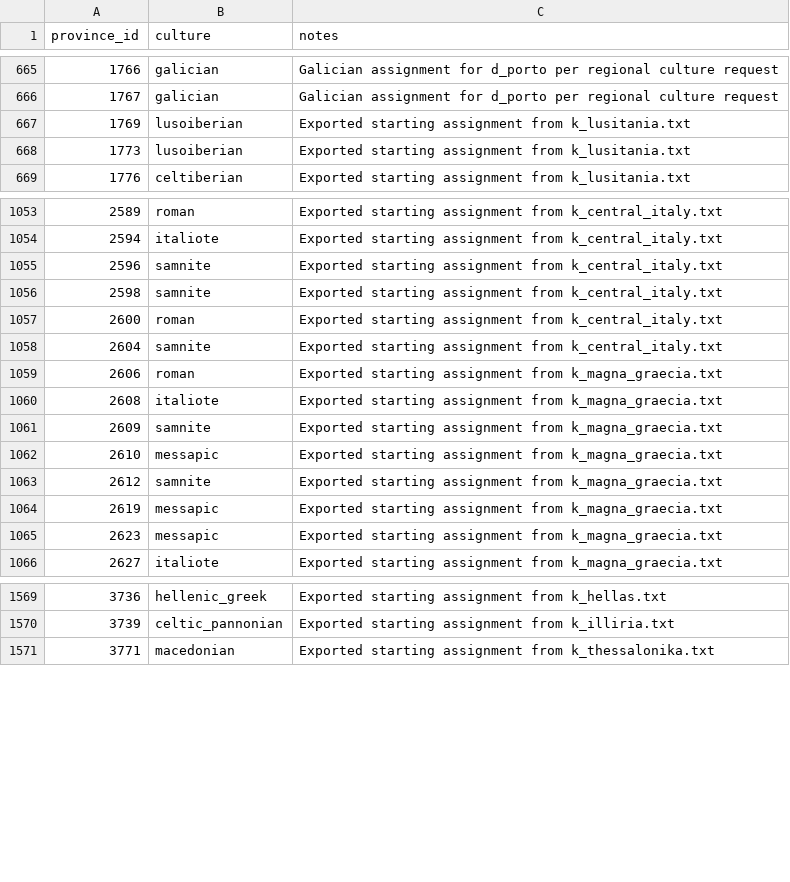
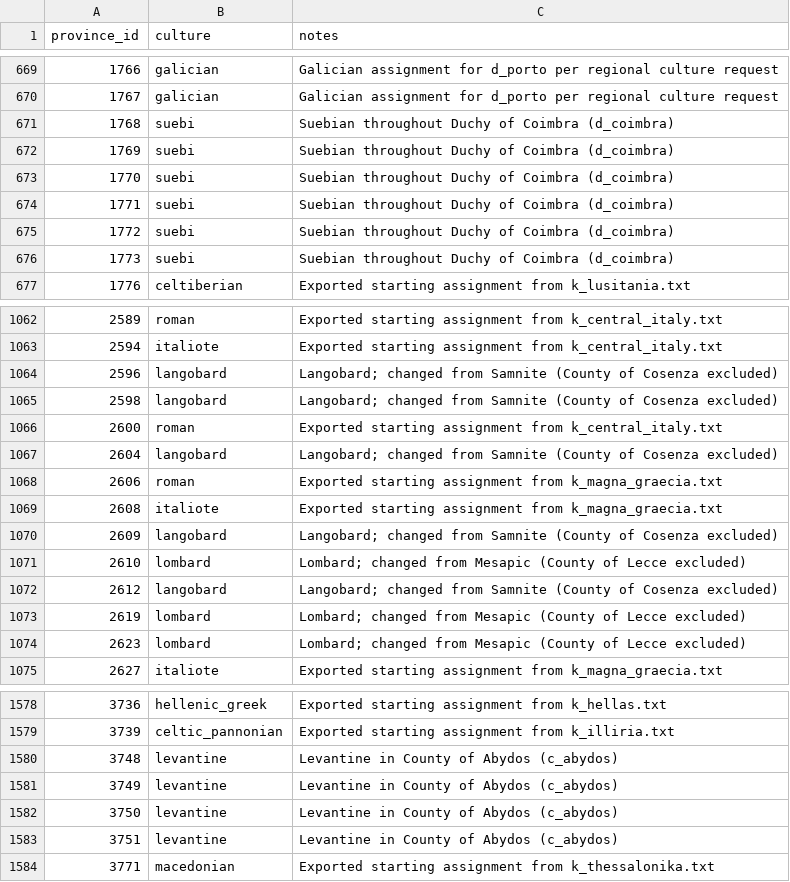
Before and after one commit to Fleischers/fcl-paradox-megacampaigns, a CSV file: campaign-2026-07-12-the-first/game-2-ck3/mod/cultures_template/data/province_culture_assignments_FCL1_2026_10.csv, drawn as a sheet; only a part is shown, gaps mark what is left out; the diff covers the shown part only.

Commit message:
Update culture assignments: refine Gothic, Levantine, Suebian, and Vandal cultures across multiple counties and duchies

```diff
--- a/campaign-2026-07-12-the-first/game-2-ck3/mod/cultures_template/data/province_culture_assignments_FCL1_2026_10.csv
+++ b/campaign-2026-07-12-the-first/game-2-ck3/mod/cultures_template/data/province_culture_assignments_FCL1_2026_10.csv
@@ -666,4 +670,8 @@ province_id,culture,notes
 1767,galician,Galician assignment for d_porto per regional culture request
-1769,lusoiberian,Exported starting assignment from k_lusitania.txt
-1773,lusoiberian,Exported starting assignment from k_lusitania.txt
+1768,suebi,Suebian throughout Duchy of Coimbra (d_coimbra)
+1769,suebi,Suebian throughout Duchy of Coimbra (d_coimbra)
+1770,suebi,Suebian throughout Duchy of Coimbra (d_coimbra)
+1771,suebi,Suebian throughout Duchy of Coimbra (d_coimbra)
+1772,suebi,Suebian throughout Duchy of Coimbra (d_coimbra)
+1773,suebi,Suebian throughout Duchy of Coimbra (d_coimbra)
 1776,celtiberian,Exported starting assignment from k_lusitania.txt
@@ -1054,13 +1063,13 @@ province_id,culture,notes
 2594,italiote,Exported starting assignment from k_central_italy.txt
-2596,samnite,Exported starting assignment from k_central_italy.txt
-2598,samnite,Exported starting assignment from k_central_italy.txt
+2596,langobard,Langobard; changed from Samnite (County of Cosenza excluded)
+2598,langobard,Langobard; changed from Samnite (County of Cosenza excluded)
 2600,roman,Exported starting assignment from k_central_italy.txt
-2604,samnite,Exported starting assignment from k_central_italy.txt
+2604,langobard,Langobard; changed from Samnite (County of Cosenza excluded)
 2606,roman,Exported starting assignment from k_magna_graecia.txt
 2608,italiote,Exported starting assignment from k_magna_graecia.txt
-2609,samnite,Exported starting assignment from k_magna_graecia.txt
-2610,messapic,Exported starting assignment from k_magna_graecia.txt
-2612,samnite,Exported starting assignment from k_magna_graecia.txt
-2619,messapic,Exported starting assignment from k_magna_graecia.txt
-2623,messapic,Exported starting assignment from k_magna_graecia.txt
+2609,langobard,Langobard; changed from Samnite (County of Cosenza excluded)
+2610,lombard,Lombard; changed from Mesapic (County of Lecce excluded)
+2612,langobard,Langobard; changed from Samnite (County of Cosenza excluded)
+2619,lombard,Lombard; changed from Mesapic (County of Lecce excluded)
+2623,lombard,Lombard; changed from Mesapic (County of Lecce excluded)
 2627,italiote,Exported starting assignment from k_magna_graecia.txt
@@ -1570,2 +1579,6 @@ province_id,culture,notes
 3739,celtic_pannonian,Exported starting assignment from k_illiria.txt
+3748,levantine,Levantine in County of Abydos (c_abydos)
+3749,levantine,Levantine in County of Abydos (c_abydos)
+3750,levantine,Levantine in County of Abydos (c_abydos)
+3751,levantine,Levantine in County of Abydos (c_abydos)
 3771,macedonian,Exported starting assignment from k_thessalonika.txt
```
Also changed, not shown: 29 added rows and 30 edited cells elsewhere in this file, 1 other file.
